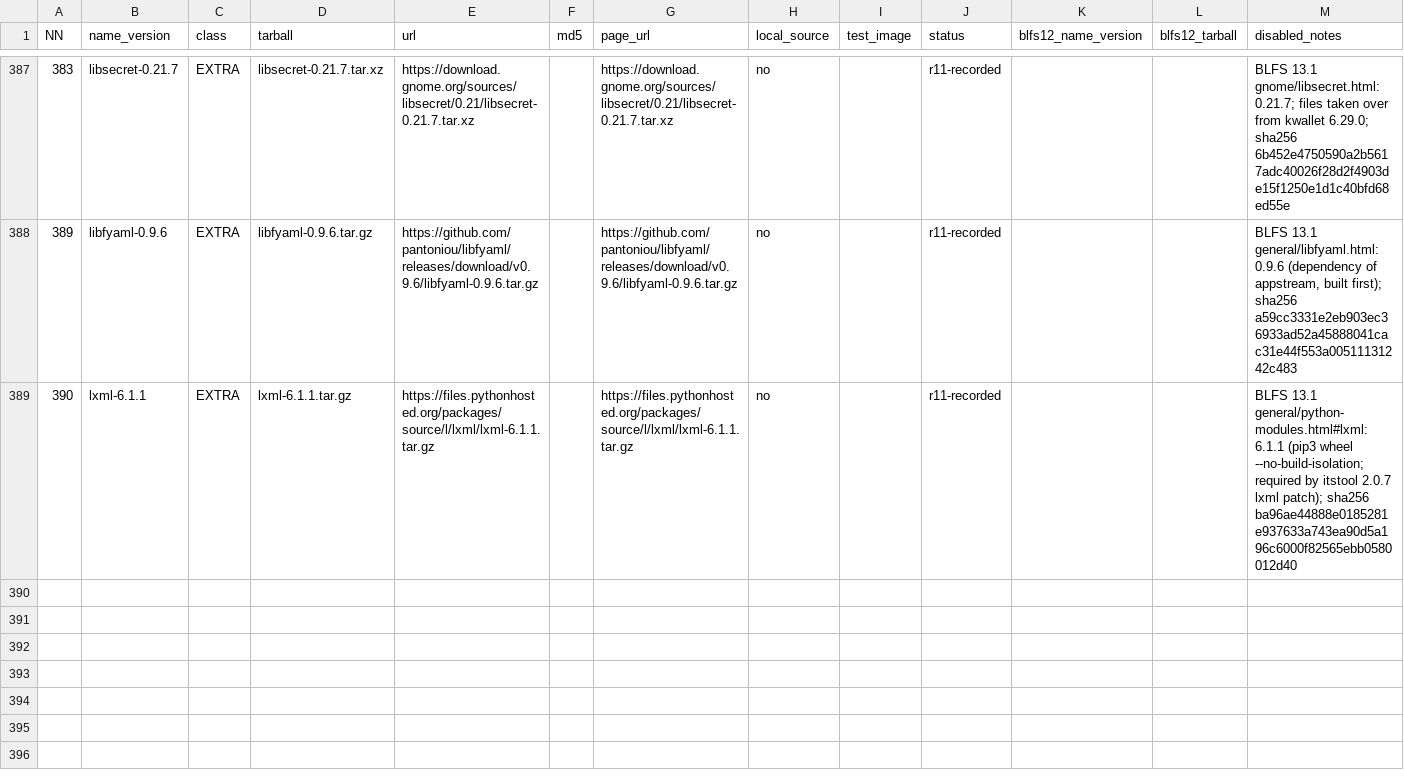
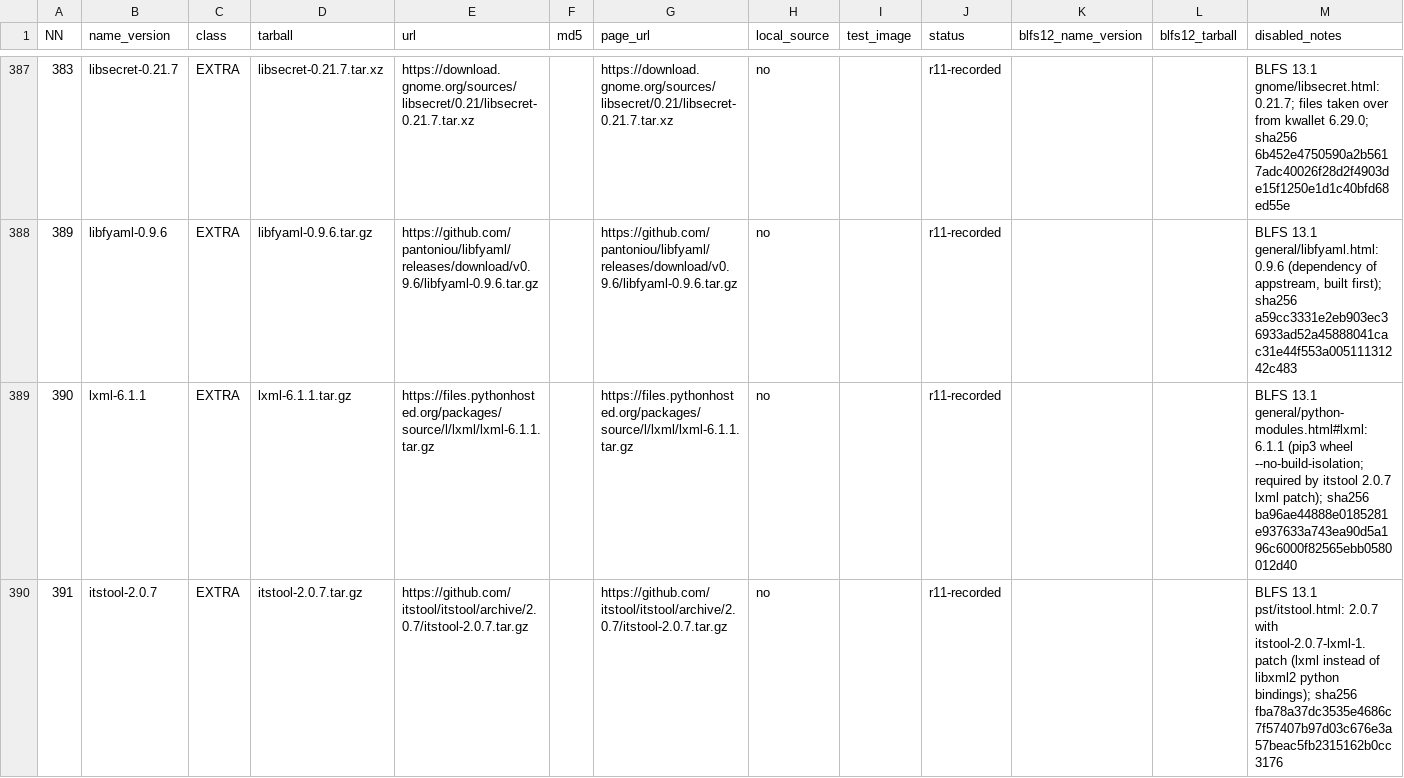
Before and after one commit to Yoursel71/alpbahOS, a TSV file: scripts/rebuild/r4/packages.tsv, drawn as a sheet; only a part is shown, gaps mark what is left out.

```diff
--- a/scripts/rebuild/r4/packages.tsv
+++ b/scripts/rebuild/r4/packages.tsv
@@ -389 +389,2 @@ NN	name_version	class	tarball	url	md5	page_url	local_source	test_image	status	bl
 390	lxml-6.1.1	EXTRA	lxml-6.1.1.tar.gz	https://files.pythonhosted.org/packages/source/l/lxml/lxml-6.1.1.tar.gz		https://files.pythonhosted.org/packages/source/l/lxml/lxml-6.1.1.tar.gz	no		r11-recorded			BLFS 13.1 general/python-modules.html#lxml: 6.1.1 (pip3 wheel --no-build-isolation; required by itstool 2.0.7 lxml patch); sha256 ba96ae44888e0185281e937633a743ea90d5a196c6000f82565ebb0580012d40
+391	itstool-2.0.7	EXTRA	itstool-2.0.7.tar.gz	https://github.com/itstool/itstool/archive/2.0.7/itstool-2.0.7.tar.gz		https://github.com/itstool/itstool/archive/2.0.7/itstool-2.0.7.tar.gz	no		r11-recorded			BLFS 13.1 pst/itstool.html: 2.0.7 with itstool-2.0.7-lxml-1.patch (lxml instead of libxml2 python bindings); sha256 fba78a37dc3535e4686c7f57407b97d03c676e3a57beac5fb2315162b0cc3176
```
Also changed, not shown: 1 other file.
